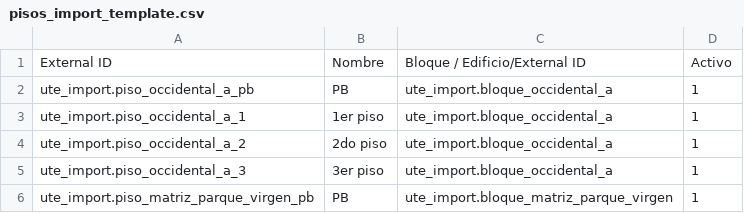
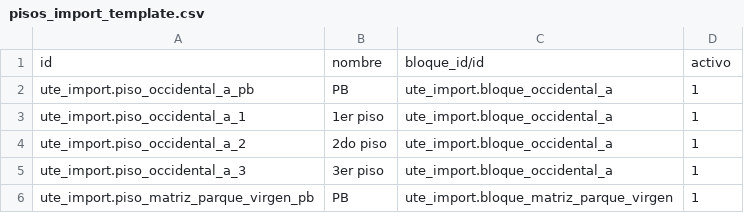
Before and after one commit to luislazo-ute/ute-sostenible, a CSV file: imports/pisos_import_template.csv, drawn as a sheet; removed rows and columns are numbered as before the commit, all else as after; the diff names each change by its address in the sheet, - before the commit and + after, or states it on an @@ line.

```diff
--- a/imports/pisos_import_template.csv
+++ b/imports/pisos_import_template.csv
-row 1: External ID | Nombre | Bloque / Edificio/External ID | Activo
+row 1: id | nombre | bloque_id/id | activo
```
Also changed, not shown: imports/categorias_import_template.csv, imports/puntos_ecologicos_import_template.csv, 7 other files.
